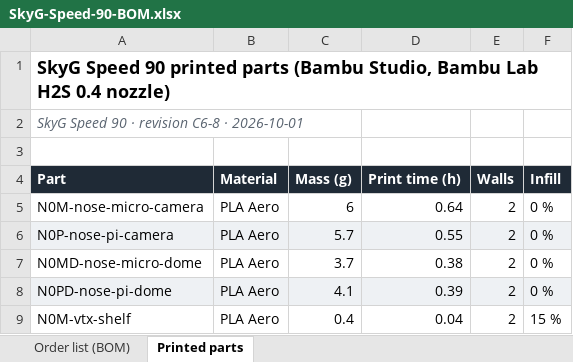
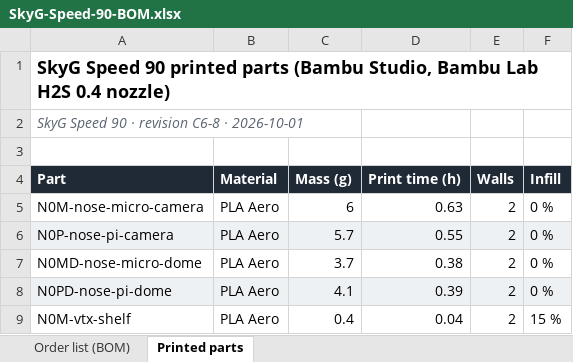
Before and after one commit to baris-unver/uas-viewer, an Excel workbook: c6/downloads/C6/SkyG-Speed-90-BOM.xlsx, sheet Printed parts, drawn as a sheet; only a part is shown; values as stored, in another font and other column widths than the file's, no borders; the diff names each change by its address in the sheet, - before the commit and + after, or states it on an @@ line.

```diff
--- a/c6/downloads/C6/SkyG-Speed-90-BOM.xlsx (sheet Printed parts)
+++ b/c6/downloads/C6/SkyG-Speed-90-BOM.xlsx (sheet Printed parts)
-D5 (Print time (h)): 0.64
+D5 (Print time (h)): 0.63
```
Also changed, not shown: 35 other files.
